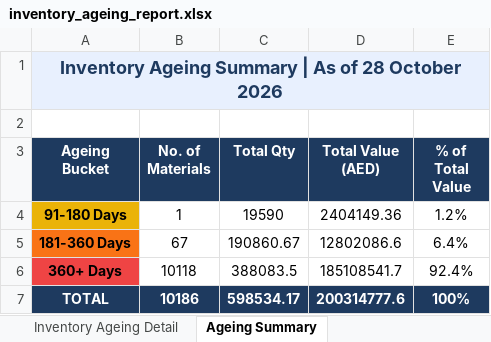
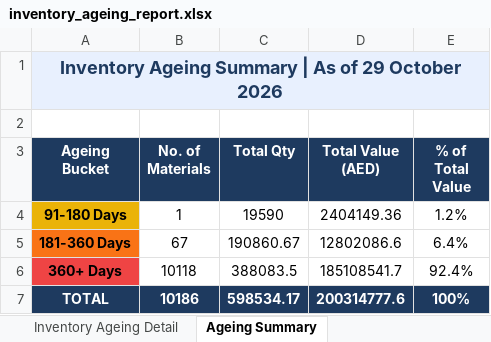
Before and after one commit to uplabdh13-lgtm/sap-dashboards, an Excel workbook: inventory_ageing_report.xlsx, sheet Ageing Summary, drawn as a sheet; values as stored, in another font and other column widths than the file's, no borders; charts and pictures not drawn; the diff names each change by its address in the sheet, - before the commit and + after, or states it on an @@ line.

```diff
--- a/inventory_ageing_report.xlsx (sheet Ageing Summary)
+++ b/inventory_ageing_report.xlsx (sheet Ageing Summary)
-A1 (Ageing Bucket): …As of 28 October 2026
+A1 (Ageing Bucket): …As of 29 October 2026
```
Also changed, not shown: sheet Inventory Ageing Detail, 1 other file.
